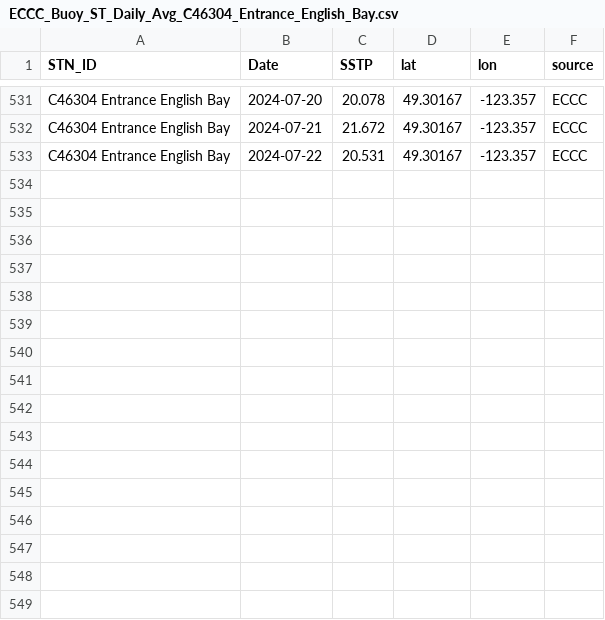
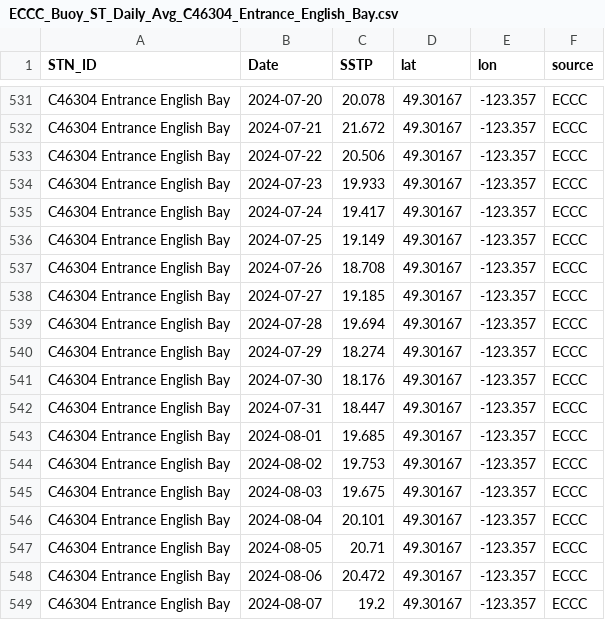
Before and after one commit to IOS-OSD-DPG/Pacific_SST_Monitoring, a CSV file: data/buoy_ST_daily/ECCC_Buoy_ST_Daily_Avg_C46304_Entrance_English_Bay.csv, drawn as a sheet; only a part is shown, gaps mark what is left out.

```diff
--- a/data/buoy_ST_daily/ECCC_Buoy_ST_Daily_Avg_C46304_Entrance_English_Bay.csv
+++ b/data/buoy_ST_daily/ECCC_Buoy_ST_Daily_Avg_C46304_Entrance_English_Bay.csv
@@ -532,2 +532,18 @@
 "C46304 Entrance English Bay",2024-07-21,21.672,49.30167,-123.357,"ECCC"
-"C46304 Entrance English Bay",2024-07-22,20.531,49.30167,-123.357,"ECCC"
+"C46304 Entrance English Bay",2024-07-22,20.506,49.30167,-123.357,"ECCC"
+"C46304 Entrance English Bay",2024-07-23,19.933,49.30167,-123.357,"ECCC"
+"C46304 Entrance English Bay",2024-07-24,19.417,49.30167,-123.357,"ECCC"
+"C46304 Entrance English Bay",2024-07-25,19.149,49.30167,-123.357,"ECCC"
+"C46304 Entrance English Bay",2024-07-26,18.708,49.30167,-123.357,"ECCC"
+"C46304 Entrance English Bay",2024-07-27,19.185,49.30167,-123.357,"ECCC"
+"C46304 Entrance English Bay",2024-07-28,19.694,49.30167,-123.357,"ECCC"
+"C46304 Entrance English Bay",2024-07-29,18.274,49.30167,-123.357,"ECCC"
+"C46304 Entrance English Bay",2024-07-30,18.176,49.30167,-123.357,"ECCC"
+"C46304 Entrance English Bay",2024-07-31,18.447,49.30167,-123.357,"ECCC"
+"C46304 Entrance English Bay",2024-08-01,19.685,49.30167,-123.357,"ECCC"
+"C46304 Entrance English Bay",2024-08-02,19.753,49.30167,-123.357,"ECCC"
+"C46304 Entrance English Bay",2024-08-03,19.675,49.30167,-123.357,"ECCC"
+"C46304 Entrance English Bay",2024-08-04,20.101,49.30167,-123.357,"ECCC"
+"C46304 Entrance English Bay",2024-08-05,20.71,49.30167,-123.357,"ECCC"
+"C46304 Entrance English Bay",2024-08-06,20.472,49.30167,-123.357,"ECCC"
+"C46304 Entrance English Bay",2024-08-07,19.2,49.30167,-123.357,"ECCC"
```
Also changed, not shown: data/buoy_ST_daily/ECCC_Buoy_ST_Daily_Avg_C46131_Sentry_Shoal.csv, data/buoy_ST_daily/ECCC_Buoy_ST_Daily_Avg_C46132_S_Brooks.csv, 21 other files.
